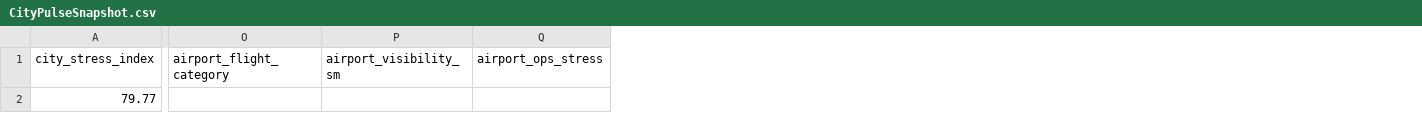
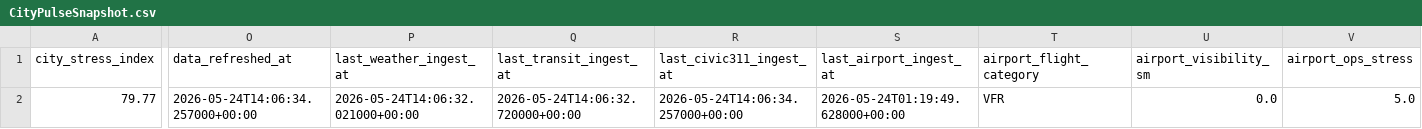
Before and after one commit to prendle-aureaquantra/aq-pulsegrid, a CSV file: generated_reports/chicago/data/CityPulseSnapshot.csv, drawn as a sheet; only a part is shown, gaps mark what is left out; addresses are those after the commit; the diff covers the shown part only; the diff names each change by its address in the sheet, - before the commit and + after, or states it on an @@ line.

```diff
--- a/generated_reports/chicago/data/CityPulseSnapshot.csv
+++ b/generated_reports/chicago/data/CityPulseSnapshot.csv
+column O (data_refreshed_at), row 2: 2026-05-24T14:06:34.257000+00:00
+column P (last_weather_ingest_at), row 2: 2026-05-24T14:06:32.021000+00:00
+column Q (last_transit_ingest_at), row 2: 2026-05-24T14:06:32.720000+00:00
+column R (last_civic311_ingest_at), row 2: 2026-05-24T14:06:34.257000+00:00
+column S (last_airport_ingest_at), row 2: 2026-05-24T01:19:49.628000+00:00
-T2 (airport_flight_category): (empty)
+T2 (airport_flight_category): VFR
-U2 (airport_visibility_sm): (empty)
+U2 (airport_visibility_sm): 0.0
-V2 (airport_ops_stress): (empty)
+V2 (airport_ops_stress): 5.0
```
Also changed, not shown: 10 edited cells elsewhere in this file, generated_reports/chicago/data/HexPulseGrid.csv, generated_reports/chicago/data/InfrastructureAssetSummary.csv, 30 other files.
